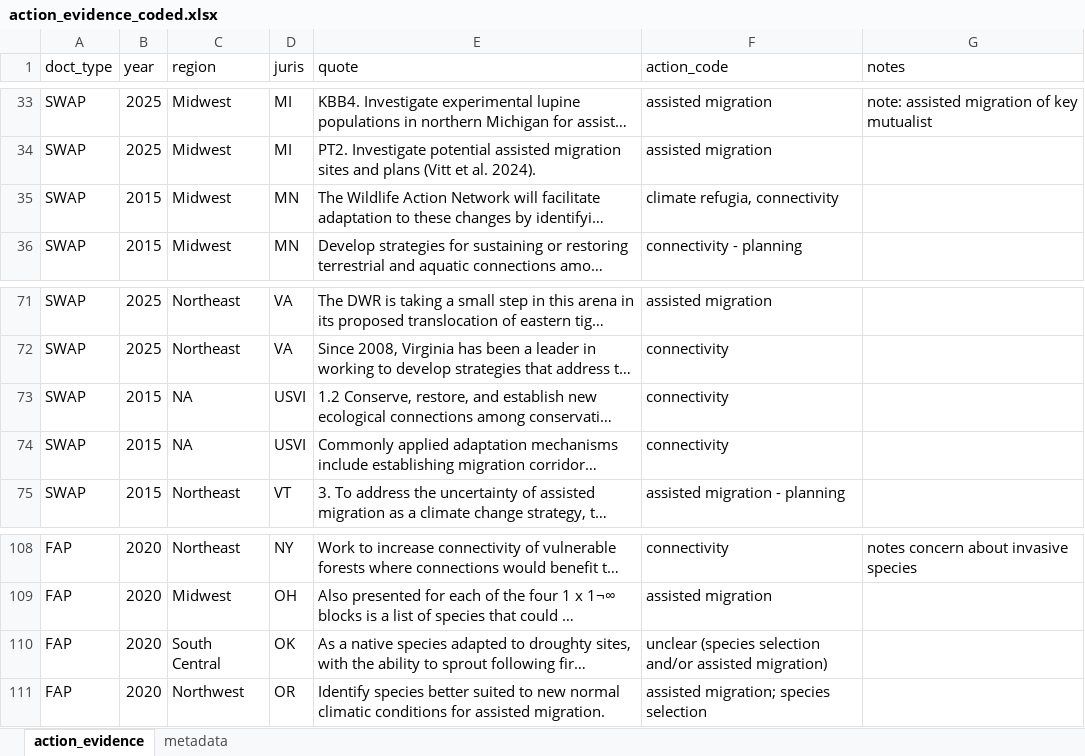
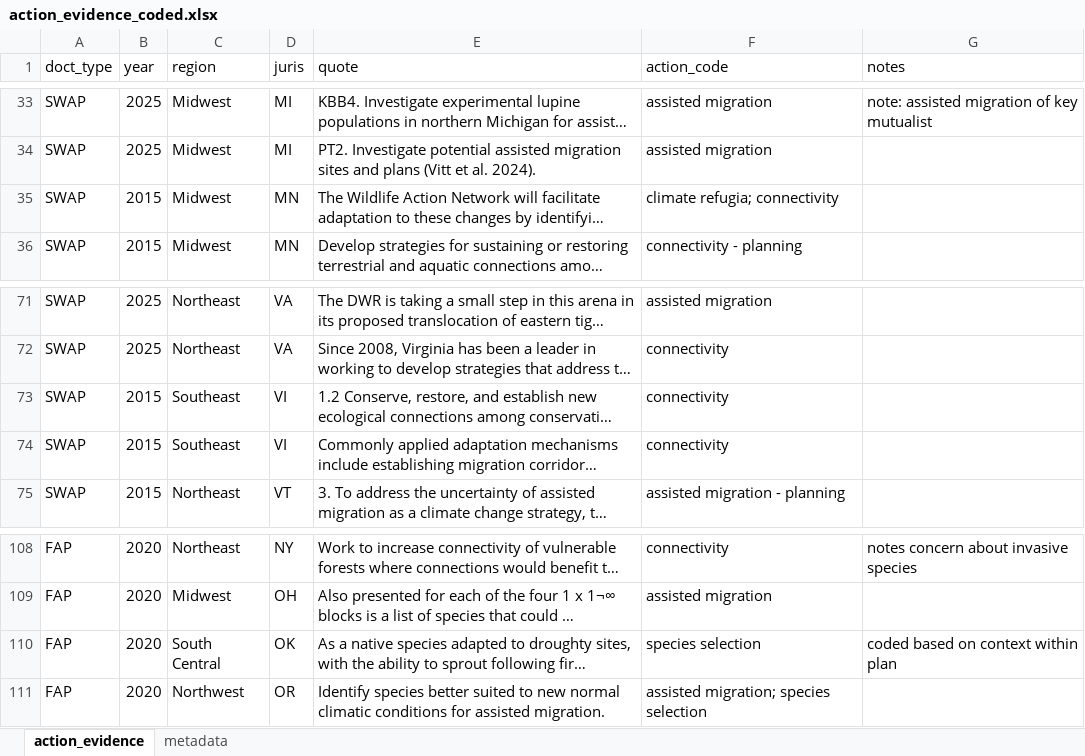
Before and after one commit to CAP-FORS/plan-analysis, an Excel workbook: analysis/analyze_actions/action_evidence_coded.xlsx, sheet action_evidence, drawn as a sheet; only a part is shown, gaps mark what is left out; long unchanged cells end in …; values as stored, in another font and other column widths than the file's, no borders; the diff names each change by its address in the sheet, - before the commit and + after, or states it on an @@ line.

Commit message:
visualize how often different actions are proposed (overall, by region, and by plan type)

```diff
--- a/analysis/analyze_actions/action_evidence_coded.xlsx (sheet action_evidence)
+++ b/analysis/analyze_actions/action_evidence_coded.xlsx (sheet action_evidence)
-F35 (action_code): climate refugia, connectivity
+F35 (action_code): climate refugia; connectivity
-C73:C74 (region): NA
+C73:C74 (region): Southeast
-D73:D74 (juris): USVI
+D73:D74 (juris): VI
-F110 (action_code): unclear (species selection and/or assisted migration)
+F110 (action_code): species selection
-G110 (notes): (empty)
+G110 (notes): coded based on context within plan
```
Also changed, not shown: 4 other files.
